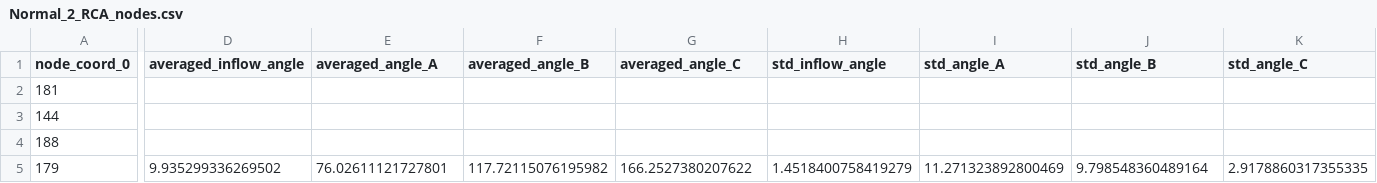
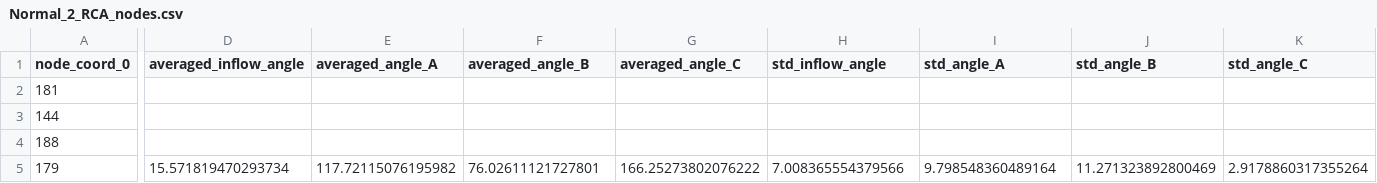
Before and after one commit to supermepsipax/imaging.heart, a CSV file: results/test_batch/Normal_2_RCA_nodes.csv, drawn as a sheet; only a part is shown, gaps mark what is left out; the diff covers the shown part only; the diff names each change by its address in the sheet, - before the commit and + after, or states it on an @@ line.

```diff
--- a/results/test_batch/Normal_2_RCA_nodes.csv
+++ b/results/test_batch/Normal_2_RCA_nodes.csv
-D5 (averaged_inflow_angle): 9.935299336269502
+D5 (averaged_inflow_angle): 15.571819470293734
-E5 (averaged_angle_A): 76.02611121727801
+E5 (averaged_angle_A): 117.72115076195982
-F5 (averaged_angle_B): 117.72115076195982
+F5 (averaged_angle_B): 76.02611121727801
-G5 (averaged_angle_C): 166.2527380207622
+G5 (averaged_angle_C): 166.25273802076222
-H5 (std_inflow_angle): 1.4518400758419279
+H5 (std_inflow_angle): 7.008365554379566
-I5 (std_angle_A): 11.271323892800469
+I5 (std_angle_A): 9.798548360489164
-J5 (std_angle_B): 9.798548360489164
+J5 (std_angle_B): 11.271323892800469
-K5 (std_angle_C): 2.9178860317355335
+K5 (std_angle_C): 2.9178860317355264
```
Also changed, not shown: 1 edited cell elsewhere in this file, results/test_batch/Normal_2_LCA_edges.csv, results/test_batch/Normal_2_LCA_nodes.csv, 32 other files.
